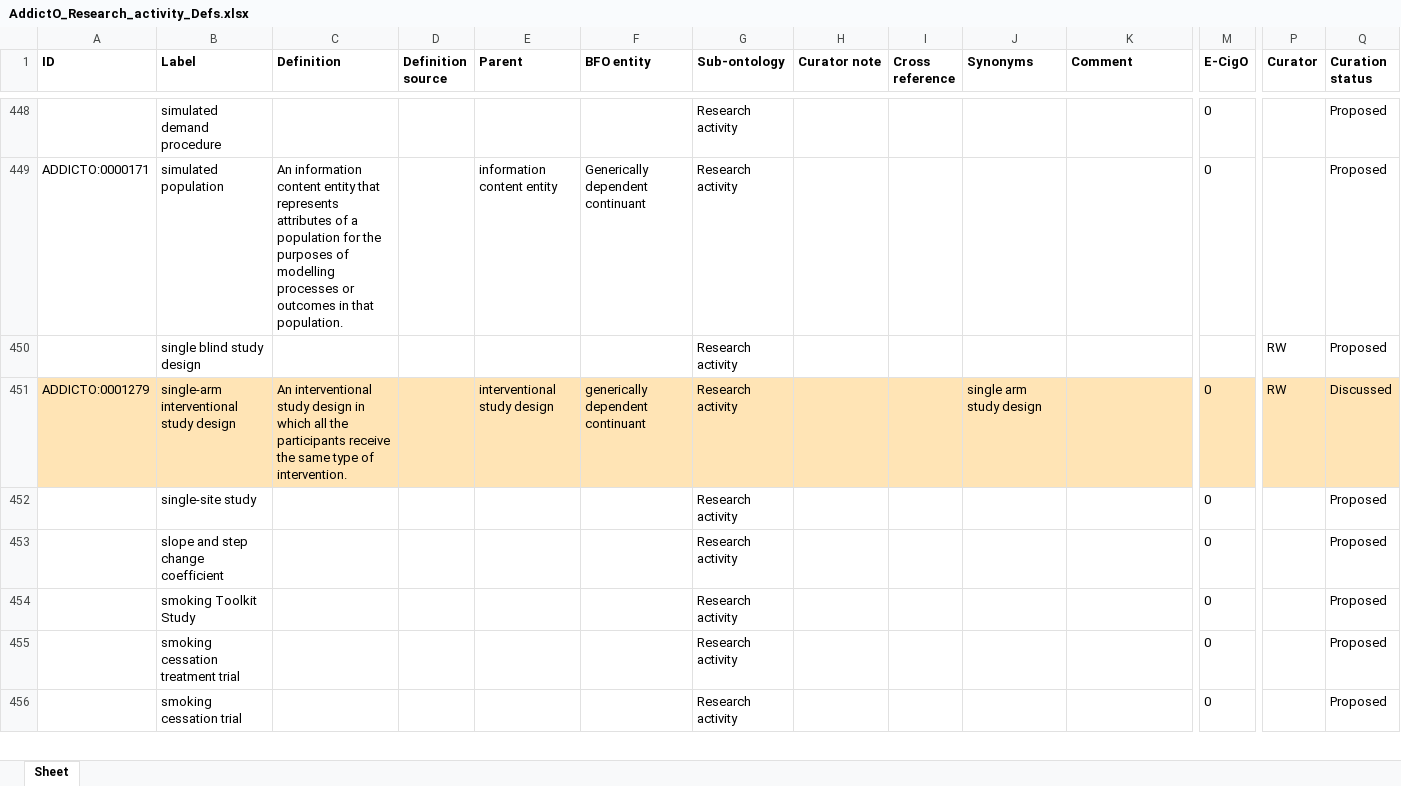
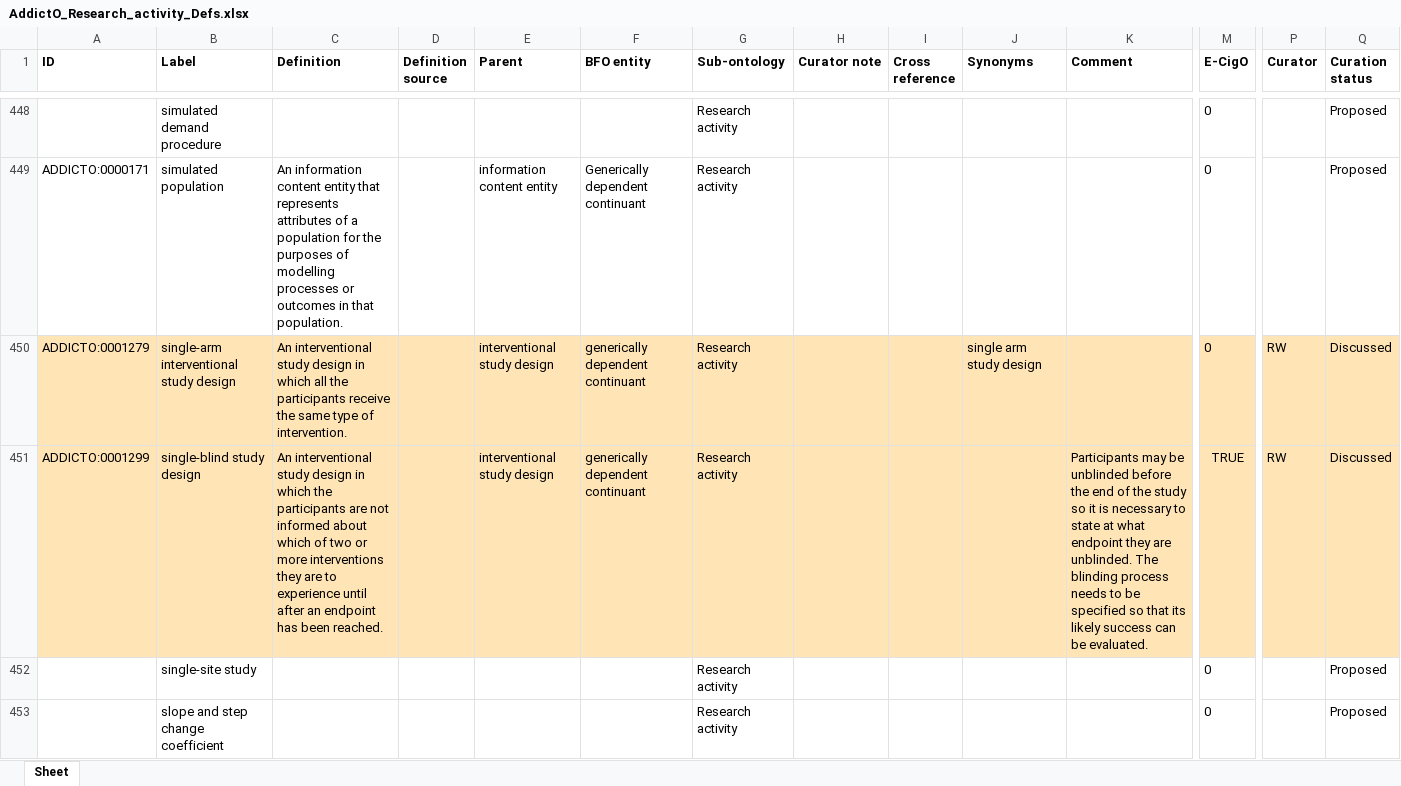
Before and after one commit to addicto-org/addiction-ontology, an Excel workbook: inputs/AddictO_Research_activity_Defs.xlsx, sheet Sheet, drawn as a sheet; only a part is shown, gaps mark what is left out; the shorter side is filled out with more unchanged rows; values as stored, in another font and other column widths than the file's, no borders; removed rows and columns are numbered as before the commit, all else as after; rows hold the shown columns only; the diff names each change by its address in the sheet, - before the commit and + after, or states it on an @@ line.

Commit message:
Updating AddictO_Research_activity_Defs.xlsx

```diff
--- a/inputs/AddictO_Research_activity_Defs.xlsx (sheet Sheet)
+++ b/inputs/AddictO_Research_activity_Defs.xlsx (sheet Sheet)
-row 450:  | single blind study design |  |  |  |  | Research activity |  |  |  |  |  | RW | Proposed
+row 451: ADDICTO:0001299 | single-blind study design | An interventional study design in which the participants are not informed about which of two or more interventions they are to experience until after an endpoint has been reached. |  | interventional study design | generically dependent continuant | Research activity |  |  |  | Participants may be unblinded before the end of the study so it is necessary to state at what endpoint they are unblinded. The blinding process needs to be specified so that its likely success can be evaluated. | TRUE | RW | Discussed
```
